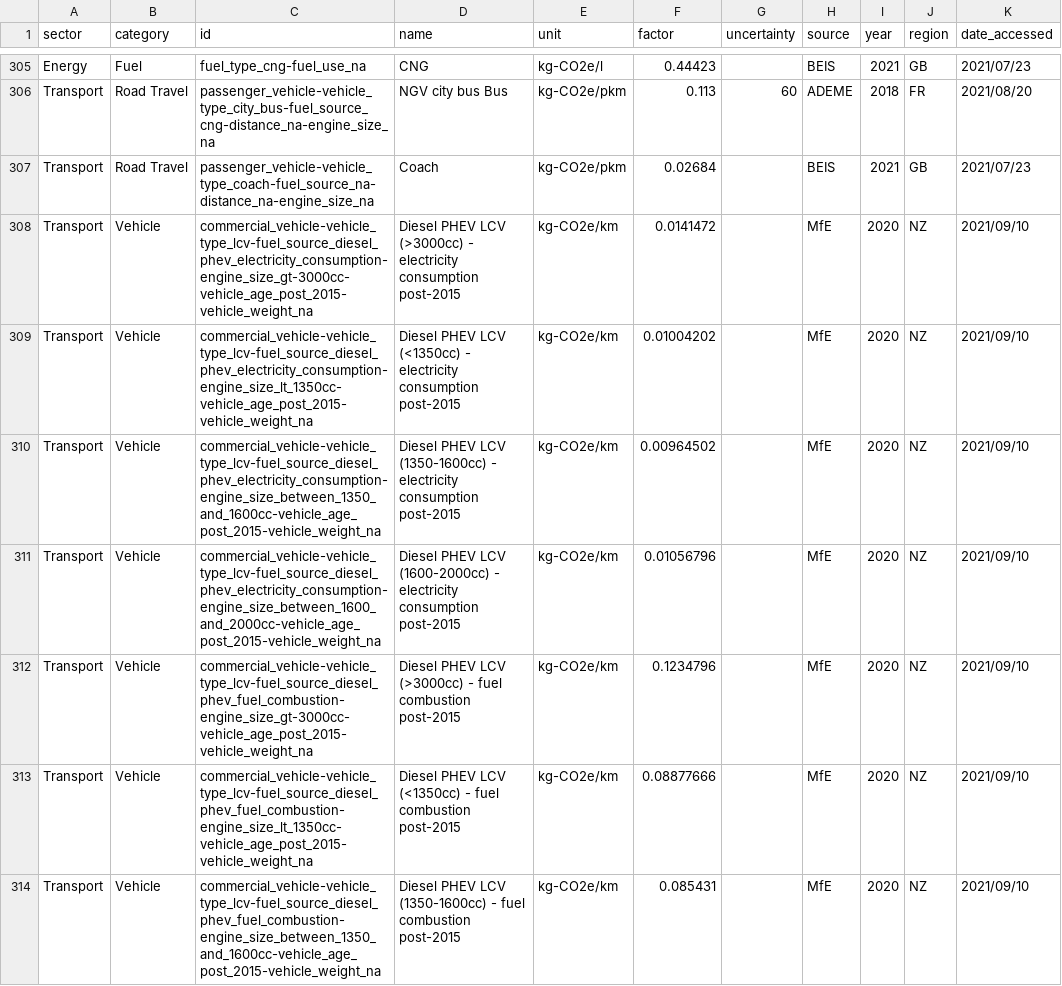
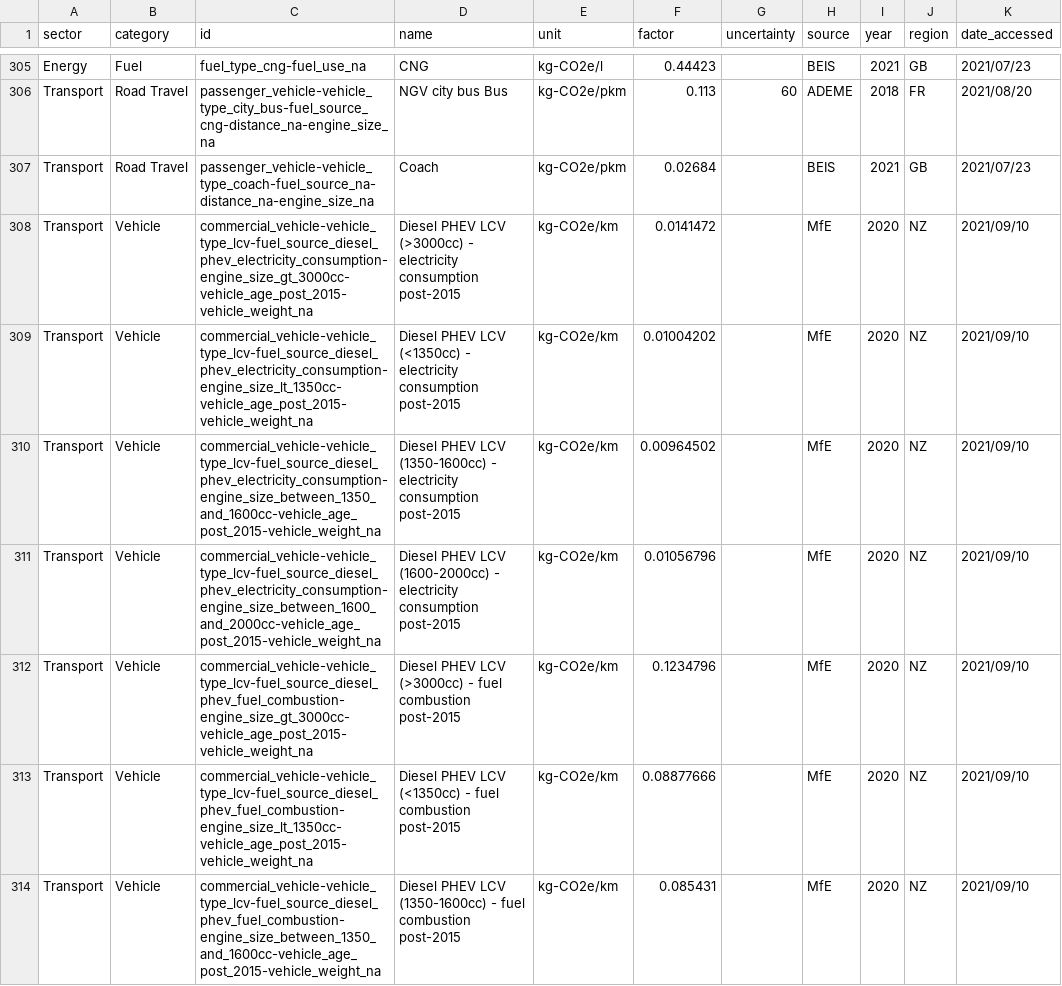
Before and after one commit to climatiq/Open-Emission-Factors-DB, a CSV file: OpenEmissionFactorsDB.csv, drawn as a sheet; only a part is shown, gaps mark what is left out; the diff covers the shown part only; the diff names each change by its address in the sheet, - before the commit and + after, or states it on an @@ line.

```diff
--- a/OpenEmissionFactorsDB.csv
+++ b/OpenEmissionFactorsDB.csv
-C308 (id): commercial_vehicle-vehicle_type_lcv-fuel_source_diesel_phev_electricity_consumption-engine_size_gt-3000cc-vehicle_age_post_2015-vehicle_weight_na
+C308 (id): commercial_vehicle-vehicle_type_lcv-fuel_source_diesel_phev_electricity_consumption-engine_size_gt_3000cc-vehicle_age_post_2015-vehicle_weight_na
-C312 (id): commercial_vehicle-vehicle_type_lcv-fuel_source_diesel_phev_fuel_combustion-engine_size_gt-3000cc-vehicle_age_post_2015-vehicle_weight_na
+C312 (id): commercial_vehicle-vehicle_type_lcv-fuel_source_diesel_phev_fuel_combustion-engine_size_gt_3000cc-vehicle_age_post_2015-vehicle_weight_na
```
Also changed, not shown: 40 edited cells elsewhere in this file.
